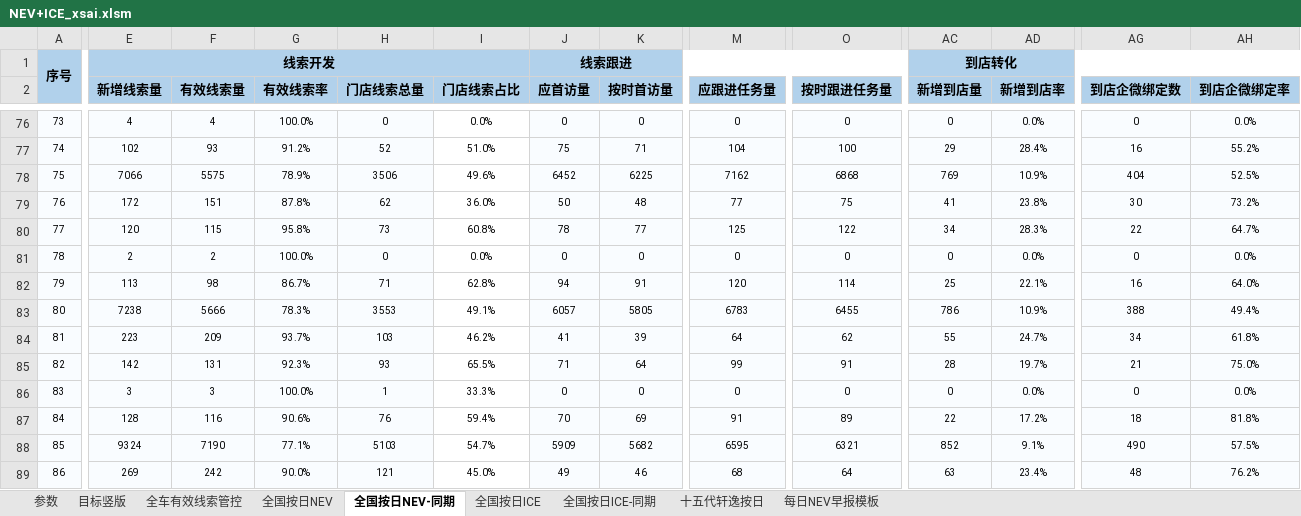
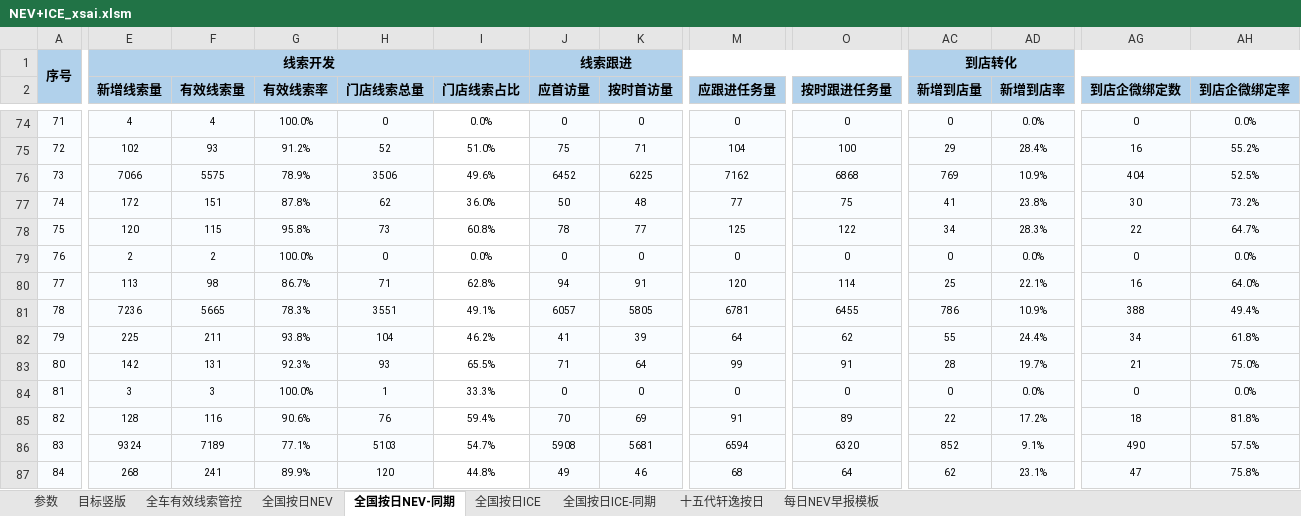
Before and after one commit to Django604/AI_Digest, an Excel workbook: data/source/NEV+ICE_xsai.xlsm, sheet 全国按日NEV-同期, drawn as a sheet; only a part is shown, gaps mark what is left out; values as stored, in another font and other column widths than the file's, no borders; addresses are those after the commit; the diff covers the shown part only; the diff names each change by its address in the sheet, - before the commit and + after, or states it on an @@ line.

```diff
--- a/data/source/NEV+ICE_xsai.xlsm (sheet 全国按日NEV-同期)
+++ b/data/source/NEV+ICE_xsai.xlsm (sheet 全国按日NEV-同期)
@@ column A renumbered from row 49 down @@
-E81 (新增线索量): 7238
+E81 (新增线索量): 7236
-F81 (有效线索量): 5666
+F81 (有效线索量): 5665
-H81 (门店线索总量): 3553
+H81 (门店线索总量): 3551
-M81 (应跟进任务量): 6783
+M81 (应跟进任务量): 6781
-E82 (新增线索量): 223
+E82 (新增线索量): 225
-F82 (有效线索量): 209
+F82 (有效线索量): 211
-G82 (有效线索率): 93.7%
+G82 (有效线索率): 93.8%
-H82 (门店线索总量): 103
+H82 (门店线索总量): 104
-AD82 (新增到店率): 24.7%
+AD82 (新增到店率): 24.4%
-F86 (有效线索量): 7190
+F86 (有效线索量): 7189
-J86 (应首访量): 5909
+J86 (应首访量): 5908
-K86 (按时首访量): 5682
+K86 (按时首访量): 5681
-M86 (应跟进任务量): 6595
+M86 (应跟进任务量): 6594
-O86 (按时跟进任务量): 6321
+O86 (按时跟进任务量): 6320
-E87 (新增线索量): 269
+E87 (新增线索量): 268
-F87 (有效线索量): 242
+F87 (有效线索量): 241
-G87 (有效线索率): 90.0%
+G87 (有效线索率): 89.9%
-H87 (门店线索总量): 121
+H87 (门店线索总量): 120
-I87 (门店线索占比): 45.0%
+I87 (门店线索占比): 44.8%
-AC87 (新增到店量): 63
+AC87 (新增到店量): 62
-AD87 (新增到店率): 23.4%
+AD87 (新增到店率): 23.1%
-AG87 (到店企微绑定数): 48
+AG87 (到店企微绑定数): 47
-AH87 (到店企微绑定率): 76.2%
+AH87 (到店企微绑定率): 75.8%
```
Also changed, not shown: 2 removed rows and 643 edited cells elsewhere in this sheet, sheet 全国按日NEV, sheet 全国按日ICE, data/source/NEV+ICE_ldai.xlsm, 5 other files.
